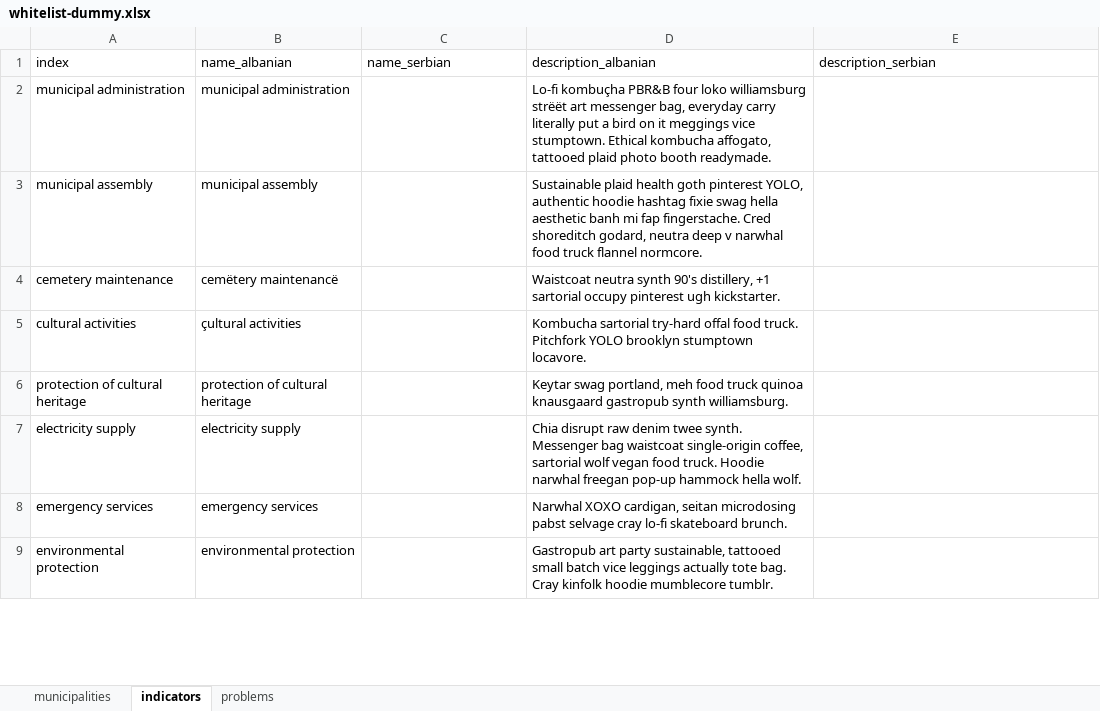
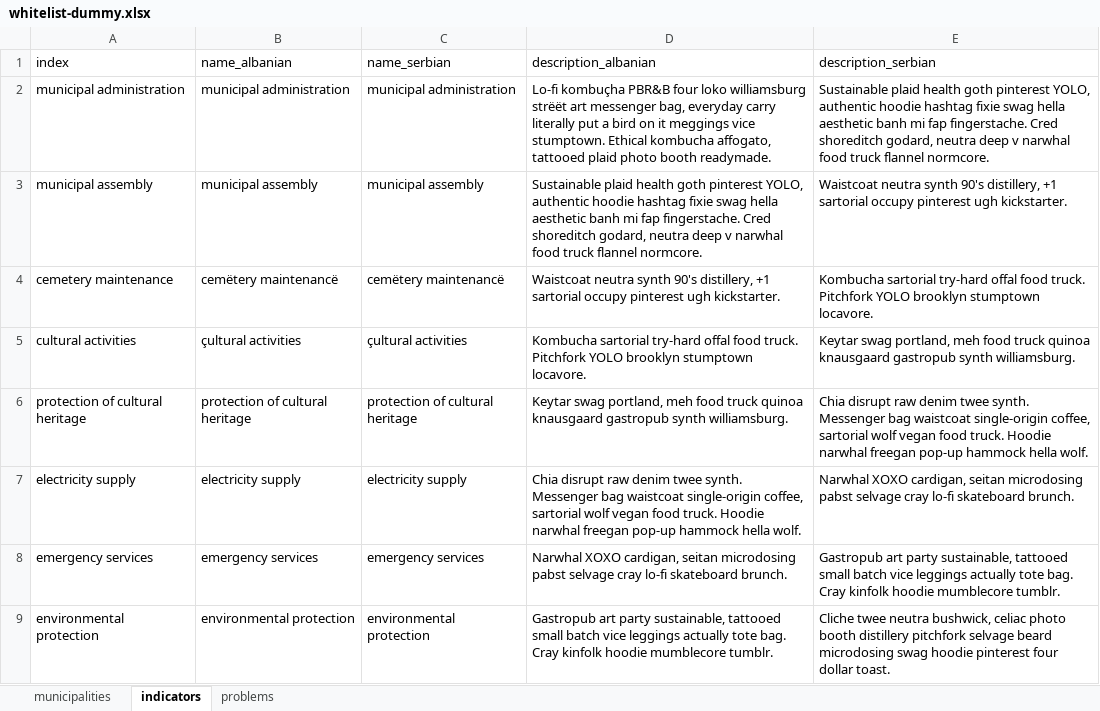
Before and after one commit to opendatakosovo/UNKT-MDG-visualizer, an Excel workbook: data/standard_lists/whitelist-dummy.xlsx, sheet indicators, drawn as a sheet; only a part is shown; values as stored, in another font and other column widths than the file's, no borders; the diff covers the shown part only; the diff names each change by its address in the sheet, - before the commit and + after, or states it on an @@ line.

Commit message:
Adding Serbian dummy data.

```diff
--- a/data/standard_lists/whitelist-dummy.xlsx (sheet indicators)
+++ b/data/standard_lists/whitelist-dummy.xlsx (sheet indicators)
-C2 (name_serbian): (empty)
+C2 (name_serbian): municipal administration
-E2 (description_serbian): (empty)
+E2 (description_serbian): Sustainable plaid health goth pinterest YOLO, authentic hoodie hashtag fixie swag hella aesthetic banh mi fap fingerstache. Cred shoreditch godard, neutra deep v narwhal food truck flannel normcore.
-C3 (name_serbian): (empty)
+C3 (name_serbian): municipal assembly
-E3 (description_serbian): (empty)
+E3 (description_serbian): Waistcoat neutra synth 90's distillery, +1 sartorial occupy pinterest ugh kickstarter.
-C4 (name_serbian): (empty)
+C4 (name_serbian): cemëtery maintenancë
-E4 (description_serbian): (empty)
+E4 (description_serbian): Kombucha sartorial try-hard offal food truck. Pitchfork YOLO brooklyn stumptown locavore.
-C5 (name_serbian): (empty)
+C5 (name_serbian): çultural activities
-E5 (description_serbian): (empty)
+E5 (description_serbian): Keytar swag portland, meh food truck quinoa knausgaard gastropub synth williamsburg.
-C6 (name_serbian): (empty)
+C6 (name_serbian): protection of cultural heritage
-E6 (description_serbian): (empty)
+E6 (description_serbian): Chia disrupt raw denim twee synth. Messenger bag waistcoat single-origin coffee, sartorial wolf vegan food truck. Hoodie narwhal freegan pop-up hammock hella wolf.
-C7 (name_serbian): (empty)
+C7 (name_serbian): electricity supply
-E7 (description_serbian): (empty)
+E7 (description_serbian): Narwhal XOXO cardigan, seitan microdosing pabst selvage cray lo-fi skateboard brunch.
-C8 (name_serbian): (empty)
+C8 (name_serbian): emergency services
-E8 (description_serbian): (empty)
+E8 (description_serbian): Gastropub art party sustainable, tattooed small batch vice leggings actually tote bag. Cray kinfolk hoodie mumblecore tumblr.
-C9 (name_serbian): (empty)
+C9 (name_serbian): environmental protection
-E9 (description_serbian): (empty)
+E9 (description_serbian): Cliche twee neutra bushwick, celiac photo booth distillery pitchfork selvage beard microdosing swag hoodie pinterest four dollar toast.
```
Also changed, not shown: 54 edited cells elsewhere in this sheet, sheet problems, 2 other files.
